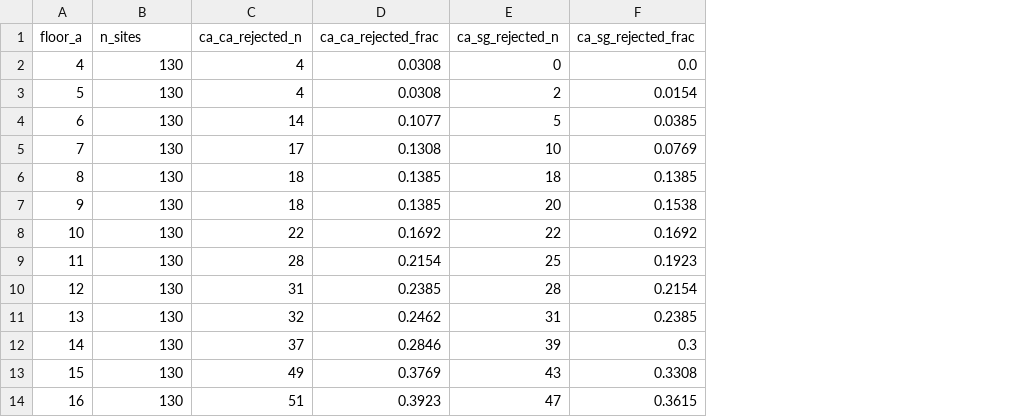
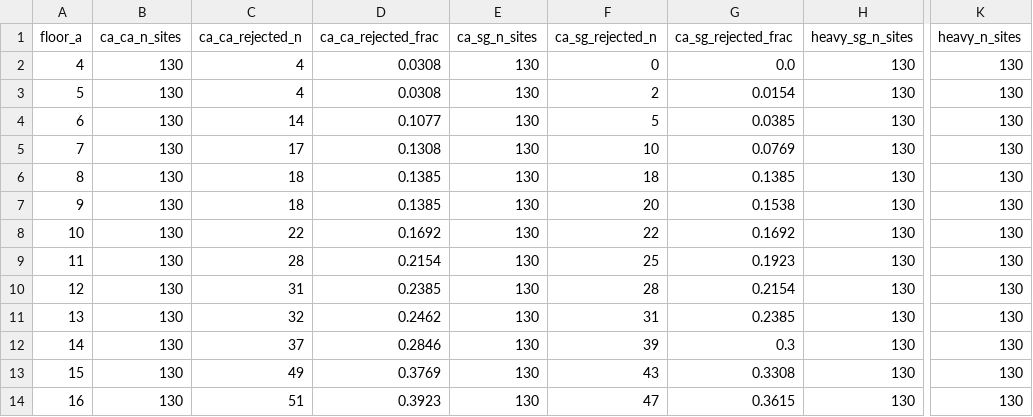
Before and after one commit to Deliverome-Project/accessible-surfaceome, a TSV file: data/analysis/disulfide_clearance_calibration/floor_sweep_all.tsv, drawn as a sheet; only a part is shown, gaps mark what is left out; the diff names each change by its address in the sheet, - before the commit and + after, or states it on an @@ line.

Commit message:
fix(audit): scope the adjacency exclusion per convention, not on one ruler
The clearance study masked its "spatial" subset on the heavy-heavy winner's
sequence separation and applied that one mask to all four conventions. Which
cysteine wins flips with the ruler, so that throws away a real long-range
constraint whenever the two disagree.

ACKR3 P35 is the worked case, and it nearly cost a retraction. CA-CA and
heavy-heavy pick C34 at separation 1, where 3.83 A and 1.35 A are the Ca-Ca
virtual bond and the peptide bond. CA-SG and heavy-SG pick C287 **252 residues
away**, at 5.94 A and 3.81 A. The near-identical 3.81 (heavy-SG, C287) and 3.83
(CA-CA, C34) made it read as though the original report had been an adjacency
artifact, and the site was proposed for un-retirement on that basis.

Three of this corpus's own sites were misclassified the same way, in both
directions: ITGB7 Q427 and TSPAN2 K154 were dropped from the spatial scope
despite a non-adjacent winner on other conventions, and KCND3 L216 was kept in
it despite an adjacent winner on CA-SG and heavy-SG.

So the spatial scope is now computed per convention, and the row count differs
per column by design. The headline is unchanged (10 A CA-CA still rejects 22 of
130 published sites), but the spatial minima move, and one moves in the
direction that matters: heavy-SG goes 4.13 -> 3.54 A (ITGB7 Q427 -> C412, 15
residues apart), because that site had been wrongly excluded.

Caught by the predictors session, which reproduced the ACKR3 numbers
independently and spotted that the two values came from different conventions.

```diff
--- a/data/analysis/disulfide_clearance_calibration/floor_sweep_all.tsv
+++ b/data/analysis/disulfide_clearance_calibration/floor_sweep_all.tsv
+column E (ca_sg_n_sites), rows 2-14: all 130
+column H (heavy_sg_n_sites), rows 2-14: all 130
+column K (heavy_n_sites), rows 2-14: all 130
-B1: n_sites
+B1: ca_ca_n_sites
```
Also changed, not shown: data/analysis/disulfide_clearance_calibration/floor_sweep_detected_only.tsv, data/analysis/disulfide_clearance_calibration/floor_sweep_surface_and_function.tsv, 5 other files.
